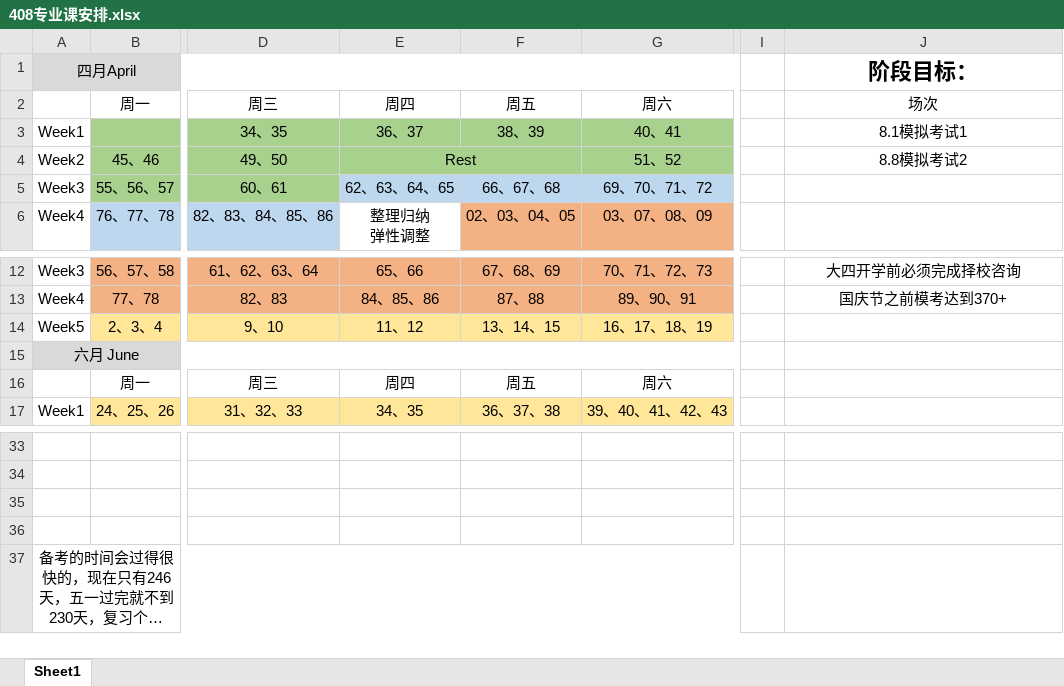
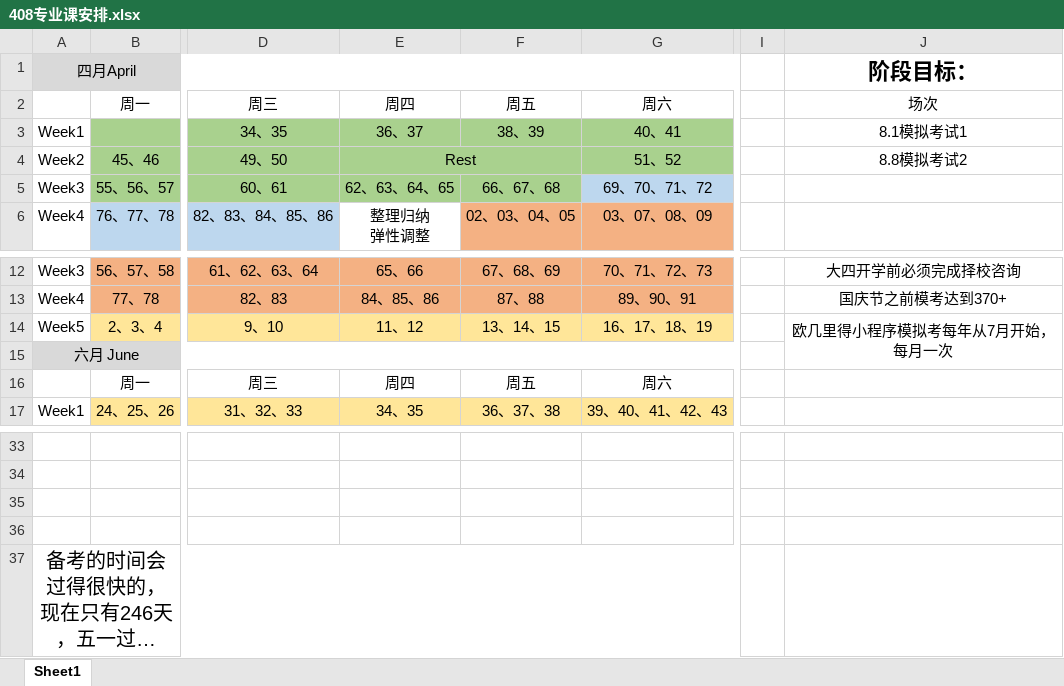
Before and after one commit to Coekyun-Dou/My-Learning-Diary, an Excel workbook: Diary/408专业课安排.xlsx, sheet Sheet1, drawn as a sheet; only a part is shown, gaps mark what is left out; long unchanged cells end in …; values as stored, in another font and other column widths than the file's, no borders; the diff names each change by its address in the sheet, - before the commit and + after, or states it on an @@ line.

```diff
--- a/Diary/408专业课安排.xlsx (sheet Sheet1)
+++ b/Diary/408专业课安排.xlsx (sheet Sheet1)
-E5:F5 fill: #BDD7EE
+E5:F5 fill: #A9D18E
-J14: (empty)
+J14: 欧几里得小程序模拟考每年从7月开始，每月一次
+J14:J15 merged
@@ A37 text size: larger @@
```
Also changed, not shown: 1 other file.
